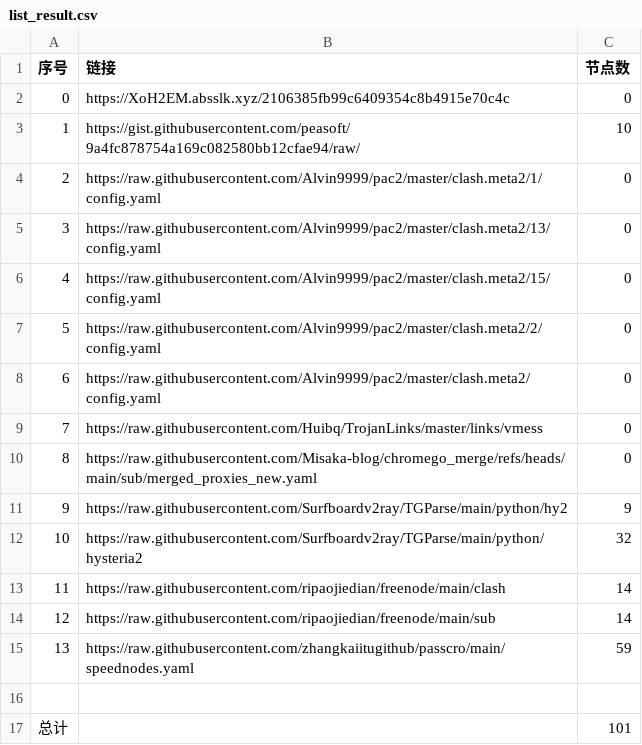
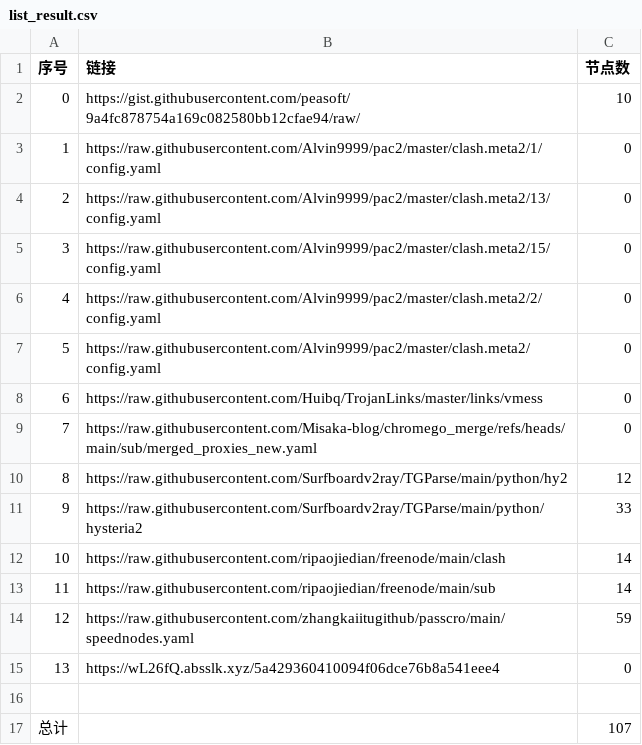
Before and after one commit to this-ooo/NMW, a CSV file: list_result.csv, drawn as a sheet; removed rows and columns are numbered as before the commit, all else as after; the diff names each change by its address in the sheet, - before the commit and + after, or states it on an @@ line.

```diff
--- a/list_result.csv
+++ b/list_result.csv
-row 2: 0 | https://XoH2EM.absslk.xyz/2106385fb99c6409354c8b4915e70c4c | 0
@@ column A (序号) renumbered between rows 2 and 14 @@
-C10 (节点数): 9
+C10 (节点数): 12
-C11 (节点数): 32
+C11 (节点数): 33
+row 15: 13 | https://wL26fQ.absslk.xyz/5a429360410094f06dce76b8a541eee4 | 0
-C17 (节点数): 101
+C17 (节点数): 107
```
Also changed, not shown: 9 other files.
